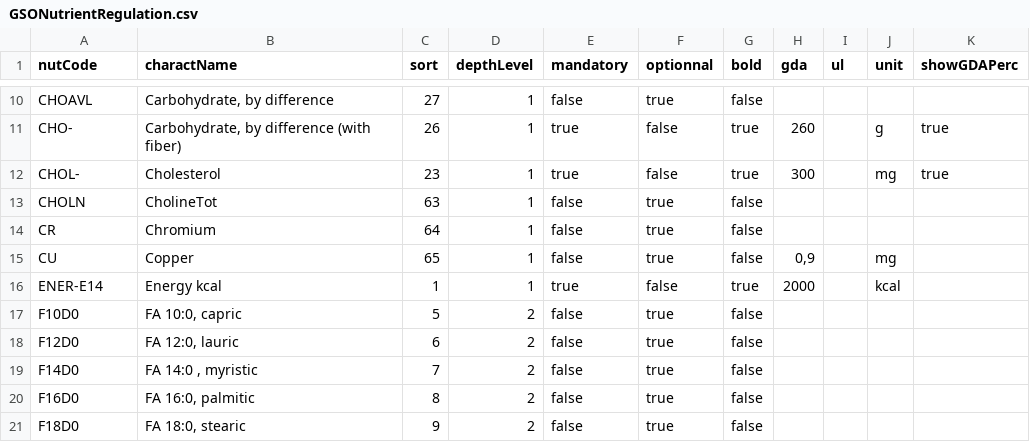
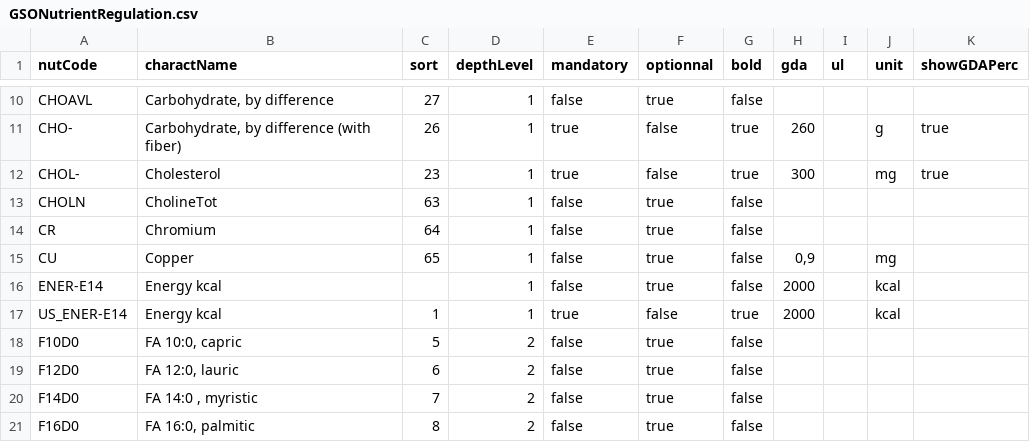
Before and after one commit to becpg/becpg-community, a CSV file: becpg-plm/becpg-plm-core/src/main/resources/beCPG/databases/nuts/GSONutrientRegulation.csv, drawn as a sheet; only a part is shown, gaps mark what is left out; the shorter side is filled out with more unchanged rows.

```diff
--- a/becpg-plm/becpg-plm-core/src/main/resources/beCPG/databases/nuts/GSONutrientRegulation.csv
+++ b/becpg-plm/becpg-plm-core/src/main/resources/beCPG/databases/nuts/GSONutrientRegulation.csv
@@ -15,3 +15,4 @@ CR;Chromium;64;1;false;true;false;;;;
 CU;Copper;65;1;false;true;false;0,9;;mg;
-ENER-E14;Energy kcal;1;1;true;false;true;2000;;kcal;
+ENER-E14;Energy kcal;;1;false;true;false;2000;;kcal;
+US_ENER-E14;Energy kcal;1;1;true;false;true;2000;;kcal;
 F10D0;FA 10:0, capric;5;2;false;true;false;;;;
```
Also changed, not shown: 17 other files.
